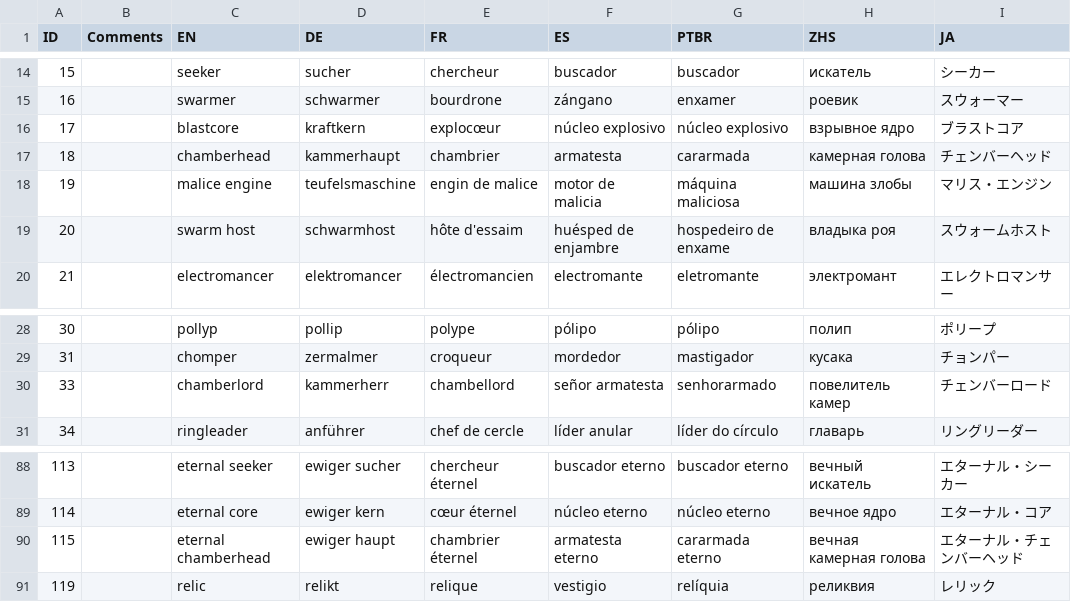
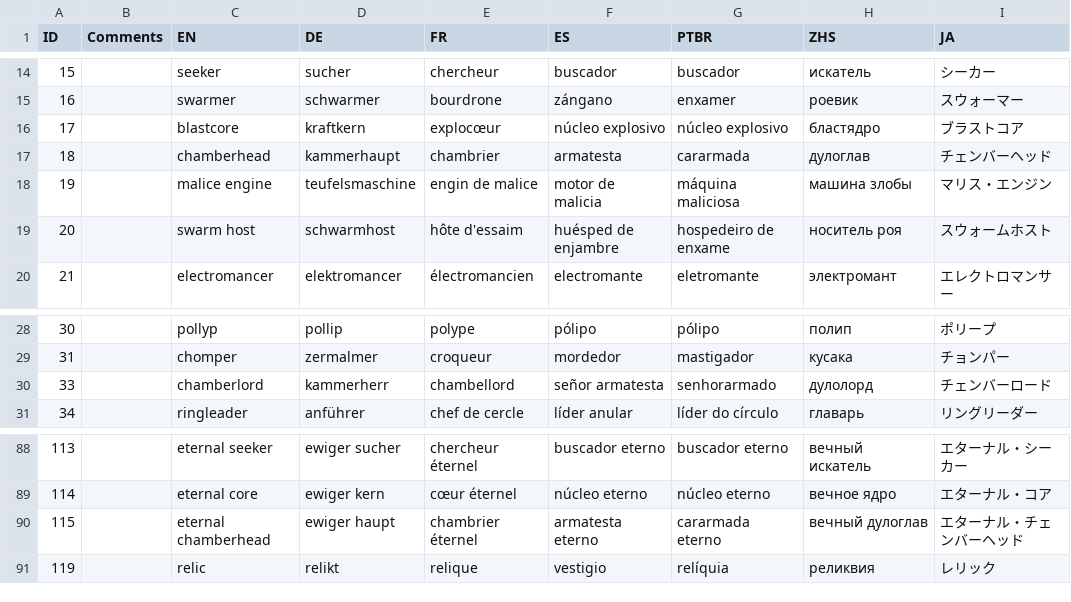
Before and after one commit to Sergaris/star-of-providence-ru, a CSV file: localization/death_source_string.csv, drawn as a sheet; only a part is shown, gaps mark what is left out.

```diff
--- a/localization/death_source_string.csv
+++ b/localization/death_source_string.csv
@@ -15,6 +15,6 @@
 16,,swarmer,schwarmer,bourdrone,zángano,enxamer,роевик,スウォーマー
-17,,blastcore,kraftkern,explocœur,núcleo explosivo,núcleo explosivo,взрывное ядро,ブラストコア
-18,,chamberhead,kammerhaupt,chambrier,armatesta,cararmada,камерная голова,チェンバーヘッド
+17,,blastcore,kraftkern,explocœur,núcleo explosivo,núcleo explosivo,бластядро,ブラストコア
+18,,chamberhead,kammerhaupt,chambrier,armatesta,cararmada,дулоглав,チェンバーヘッド
 19,,malice engine,teufelsmaschine,engin de malice,motor de malicia,máquina maliciosa,машина злобы,マリス・エンジン
-20,,swarm host,schwarmhost,hôte d'essaim,huésped de enjambre,hospedeiro de enxame,владыка роя,スウォームホスト
+20,,swarm host,schwarmhost,hôte d'essaim,huésped de enjambre,hospedeiro de enxame,носитель роя,スウォームホスト
 21,,electromancer,elektromancer,électromancien,electromante,eletromante,электромант,エレクトロマンサー
@@ -29,3 +29,3 @@
 31,,chomper,zermalmer,croqueur,mordedor,mastigador,кусака,チョンパー
-33,,chamberlord,kammerherr,chambellord,señor armatesta,senhorarmado,повелитель камер,チェンバーロード
+33,,chamberlord,kammerherr,chambellord,señor armatesta,senhorarmado,дулолорд,チェンバーロード
 34,,ringleader,anführer,chef de cercle,líder anular,líder do círculo,главарь,リングリーダー
@@ -89,3 +89,3 @@
 114,,eternal core,ewiger kern,cœur éternel,núcleo eterno,núcleo eterno,вечное ядро,エターナル・コア
-115,,eternal chamberhead,ewiger haupt,chambrier éternel,armatesta eterno,cararmada eterno,вечная камерная голова,エターナル・チェンバーヘッド
+115,,eternal chamberhead,ewiger haupt,chambrier éternel,armatesta eterno,cararmada eterno,вечный дулоглав,エターナル・チェンバーヘッド
 119,,relic,relikt,relique,vestigio,relíquia,реликвия,レリック
```
Also changed, not shown: localization/gossip_death.csv, localization/gossip_tank.csv, 15 other files.
